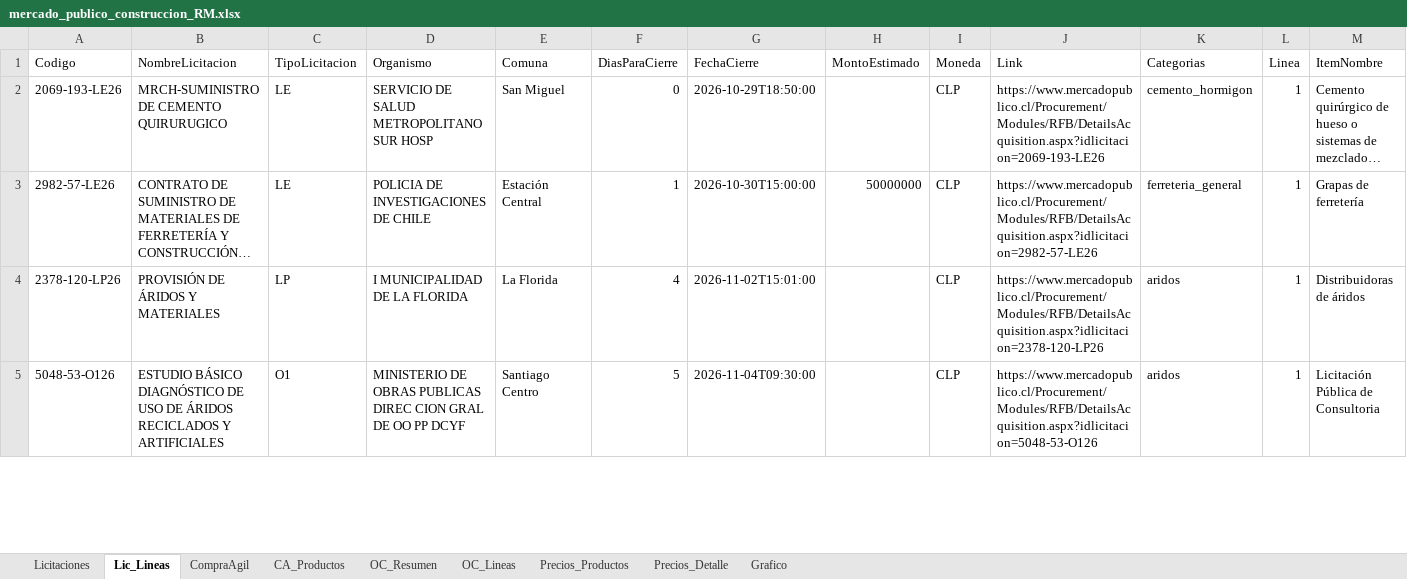
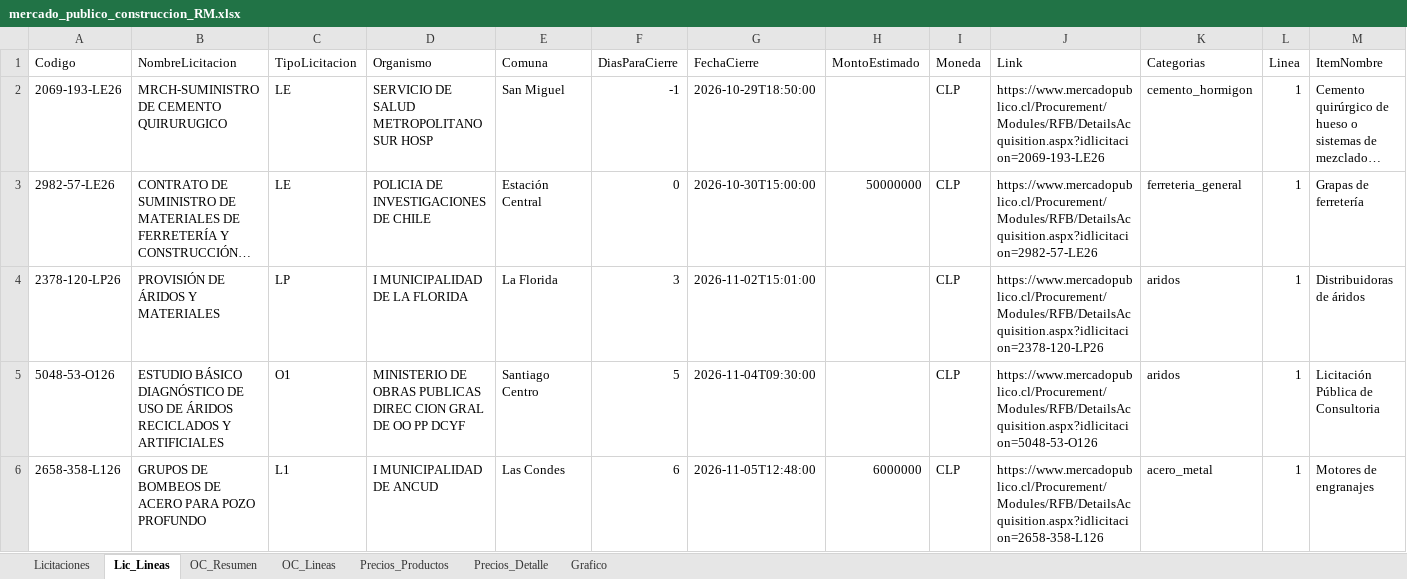
Before and after one commit to tchavarri/monitor-mercado-publico, an Excel workbook: docs/mercado_publico_construccion_RM.xlsx, sheet Lic_Lineas, drawn as a sheet; only a part is shown; long unchanged cells end in …; values as stored, in another font and other column widths than the file's, no borders; rows hold the shown columns only; the diff covers the shown part only; the diff names each change by its address in the sheet, - before the commit and + after, or states it on an @@ line.

```diff
--- a/docs/mercado_publico_construccion_RM.xlsx (sheet Lic_Lineas)
+++ b/docs/mercado_publico_construccion_RM.xlsx (sheet Lic_Lineas)
-sheet tab: CompraAgil
-sheet tab: CA_Productos
-F2 (DiasParaCierre): 0
+F2 (DiasParaCierre): -1
-F3 (DiasParaCierre): 1
+F3 (DiasParaCierre): 0
-F4 (DiasParaCierre): 4
+F4 (DiasParaCierre): 3
+row 6: 2658-358-L126 | GRUPOS DE BOMBEOS DE ACERO PARA POZO PROFUNDO | L1 | I MUNICIPALIDAD DE ANCUD | Las Condes | 6 | 2026-11-05T12:48:00 | 6000000 | CLP | https://www.mercadopublico.cl/Procurement/Modules/RFB/DetailsAcquisition.aspx?idlicitacion=2658-358-L126 | acero_metal | 1 | Motores de engranajes
```
Also changed, not shown: 2 added rows and 3 edited cells elsewhere in this sheet, sheet OC_Lineas, sheet OC_Resumen, sheet Licitaciones, charts or pictures, 2 other files.
